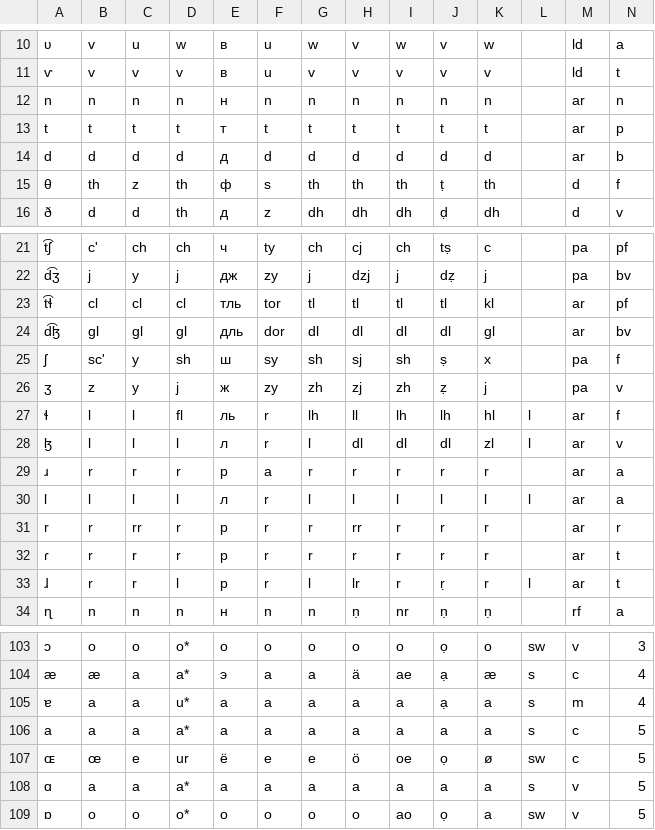
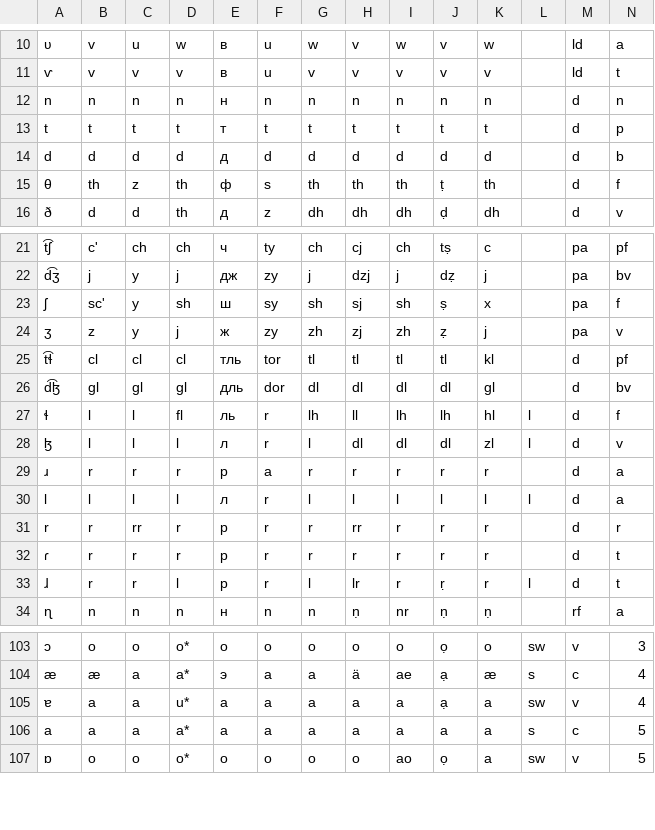
Before and after one commit to jkunimune/dunier, a TSV file: res/alphabet.tsv, drawn as a sheet; only a part is shown, gaps mark what is left out; removed rows and columns are numbered as before the commit, all else as after; the diff names each change by its address in the sheet, - before the commit and + after, or states it on an @@ line.

```diff
--- a/res/alphabet.tsv
+++ b/res/alphabet.tsv
-M12:M14: ar
+M12:M14: d
-row 23: t͡ɬ | cl | cl | cl | тль | tor | tl | tl | tl | tl | kl |  | ar | pf
-row 24: d͡ɮ | gl | gl | gl | дль | dor | dl | dl | dl | dl | gl |  | ar | bv
+row 25: t͡ɬ | cl | cl | cl | тль | tor | tl | tl | tl | tl | kl |  | d | pf
+row 26: d͡ɮ | gl | gl | gl | дль | dor | dl | dl | dl | dl | gl |  | d | bv
-M27:M33: ar
+M27:M33: d
-L105: s
+L105: sw
-M105: m
+M105: v
-row 107: ɶ | œ | e | ur | ё | e | e | ö | oe | ọ | ø | sw | c | 5
-row 108: ɑ | a | a | a* | а | a | a | a | a | a | a | s | v | 5
```
Also changed, not shown: 2 other files.
